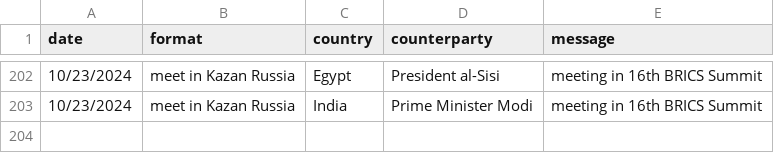
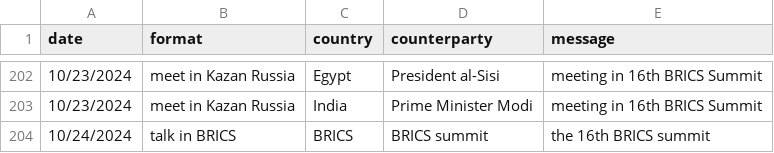
Before and after one commit to boshishuoshuo/boshishuoshuo.github.io, a CSV file: _data/diplomatic_activities.csv, drawn as a sheet; only a part is shown, gaps mark what is left out.

Commit message:
Update diplomatic activities 2024/10/24

```diff
--- a/_data/diplomatic_activities.csv
+++ b/_data/diplomatic_activities.csv
@@ -203 +203,2 @@ date,format,country,counterparty,message
 10/23/2024,meet in Kazan Russia,India,Prime Minister Modi,meeting in 16th BRICS Summit
+10/24/2024,talk in BRICS,BRICS,BRICS summit,the 16th BRICS summit
```
